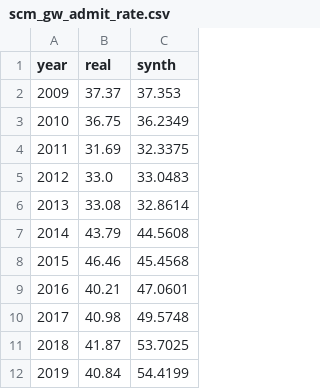
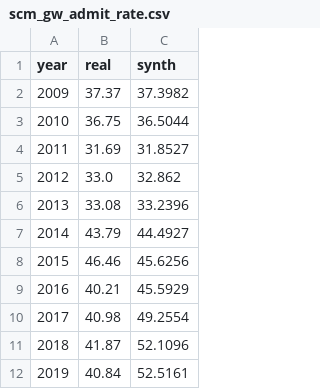
Before and after one commit to zl1212-ship-it/education-policy-care-audit, a CSV file: j3_admissions/data/scm_gw_admit_rate.csv, drawn as a sheet.

```diff
--- a/j3_admissions/data/scm_gw_admit_rate.csv
+++ b/j3_admissions/data/scm_gw_admit_rate.csv
@@ -1,12 +1,12 @@
 year,real,synth
-2009,37.37,37.353
-2010,36.75,36.2349
-2011,31.69,32.3375
-2012,33.0,33.0483
-2013,33.08,32.8614
-2014,43.79,44.5608
-2015,46.46,45.4568
-2016,40.21,47.0601
-2017,40.98,49.5748
-2018,41.87,53.7025
-2019,40.84,54.4199
+2009,37.37,37.3982
+2010,36.75,36.5044
+2011,31.69,31.8527
+2012,33.0,32.862
+2013,33.08,33.2396
+2014,43.79,44.4927
+2015,46.46,45.6256
+2016,40.21,45.5929
+2017,40.98,49.2554
+2018,41.87,52.1096
+2019,40.84,52.5161
```
Also changed, not shown: j3_admissions/data/scm_gw_share_urm.csv, j3_admissions/data/scm_montclair_admit_rate.csv, 12 other files.
